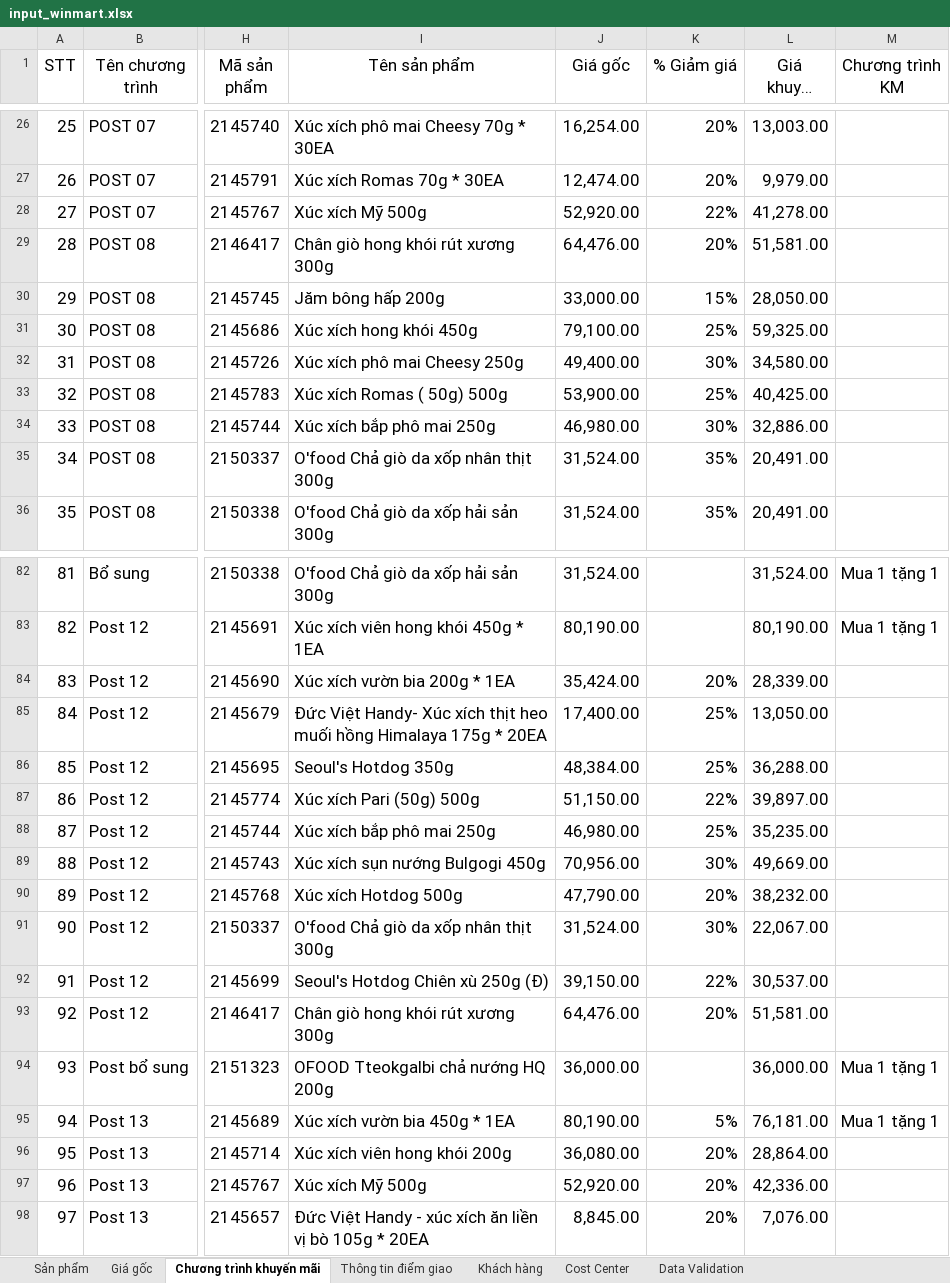
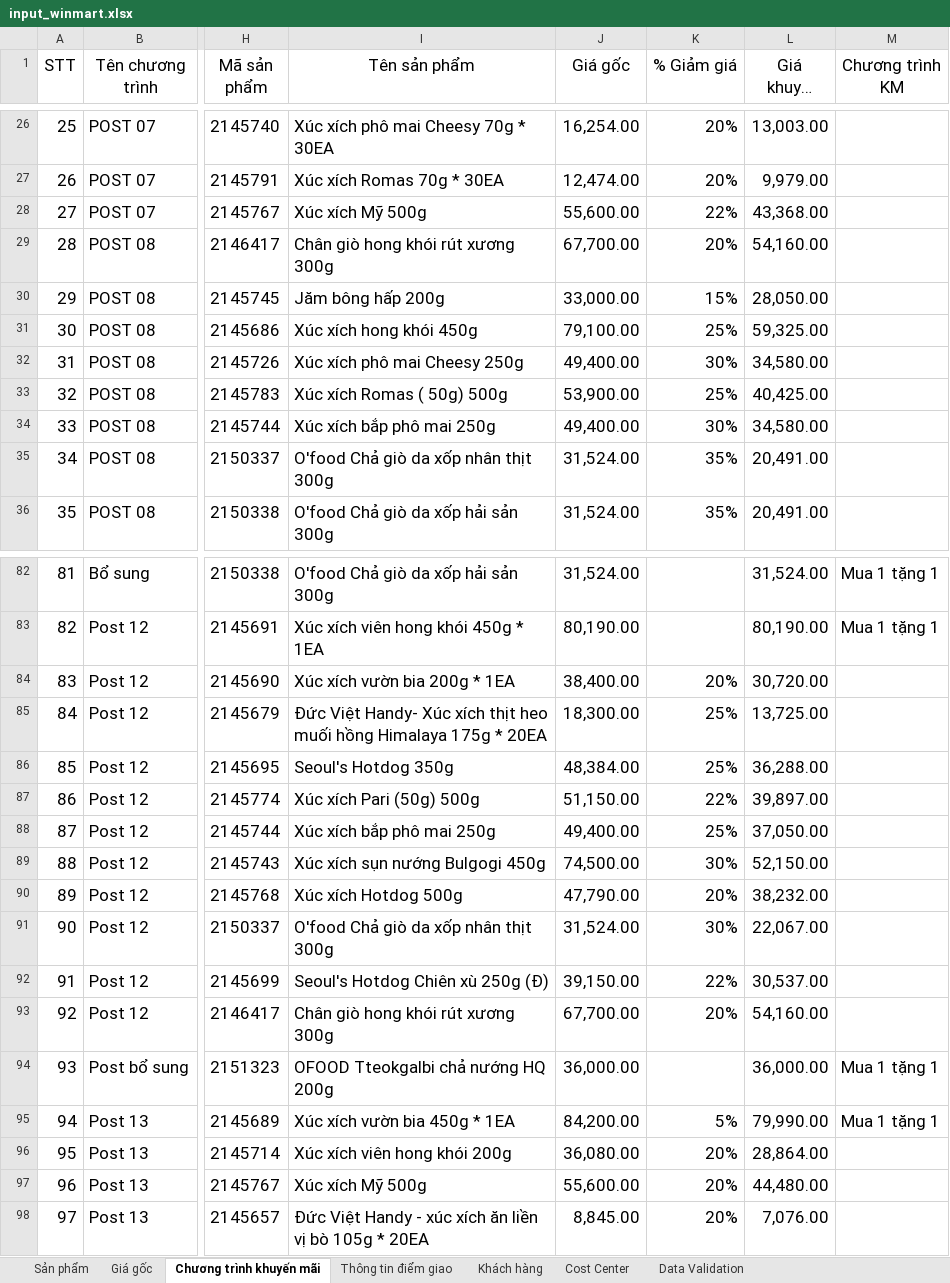
Before and after one commit to daesang-dev/project-upload-reboot, an Excel workbook: data/input_winmart.xlsx, sheet Chương trình khuyến mãi, drawn as a sheet; only a part is shown, gaps mark what is left out; long unchanged cells end in …; values as stored, in another font and other column widths than the file's, no borders; conditional formats and table styles not drawn; the diff covers the shown part only; the diff names each change by its address in the sheet, - before the commit and + after, or states it on an @@ line.

Commit message:
thêm chương trình mới, chỉnh sửa logic của view tạo báo cáo

```diff
--- a/data/input_winmart.xlsx (sheet Chương trình khuyến mãi)
+++ b/data/input_winmart.xlsx (sheet Chương trình khuyến mãi)
-J28 (Giá gốc): 52,920.00
+J28 (Giá gốc): 55,600.00
-L28 (Giá khuyến mại): 41,278.00
+L28 (Giá khuyến mại): 43,368.00
-J29 (Giá gốc): 64,476.00
+J29 (Giá gốc): 67,700.00
-L29 (Giá khuyến mại): 51,581.00
+L29 (Giá khuyến mại): 54,160.00
-J34 (Giá gốc): 46,980.00
+J34 (Giá gốc): 49,400.00
-L34 (Giá khuyến mại): 32,886.00
+L34 (Giá khuyến mại): 34,580.00
-J84 (Giá gốc): 35,424.00
+J84 (Giá gốc): 38,400.00
-L84 (Giá khuyến mại): 28,339.00
+L84 (Giá khuyến mại): 30,720.00
-J85 (Giá gốc): 17,400.00
+J85 (Giá gốc): 18,300.00
-L85 (Giá khuyến mại): 13,050.00
+L85 (Giá khuyến mại): 13,725.00
-J88 (Giá gốc): 46,980.00
+J88 (Giá gốc): 49,400.00
-L88 (Giá khuyến mại): 35,235.00
+L88 (Giá khuyến mại): 37,050.00
-J89 (Giá gốc): 70,956.00
+J89 (Giá gốc): 74,500.00
-L89 (Giá khuyến mại): 49,669.00
+L89 (Giá khuyến mại): 52,150.00
-J93 (Giá gốc): 64,476.00
+J93 (Giá gốc): 67,700.00
-L93 (Giá khuyến mại): 51,581.00
+L93 (Giá khuyến mại): 54,160.00
-J95 (Giá gốc): 80,190.00
+J95 (Giá gốc): 84,200.00
-L95 (Giá khuyến mại): 76,181.00
+L95 (Giá khuyến mại): 79,990.00
-J97 (Giá gốc): 52,920.00
+J97 (Giá gốc): 55,600.00
-L97 (Giá khuyến mại): 42,336.00
+L97 (Giá khuyến mại): 44,480.00
```
Also changed, not shown: 11 added rows and 32 edited cells elsewhere in this sheet, sheet Thông tin điểm giao, sheet Giá gốc, 1 other file.
